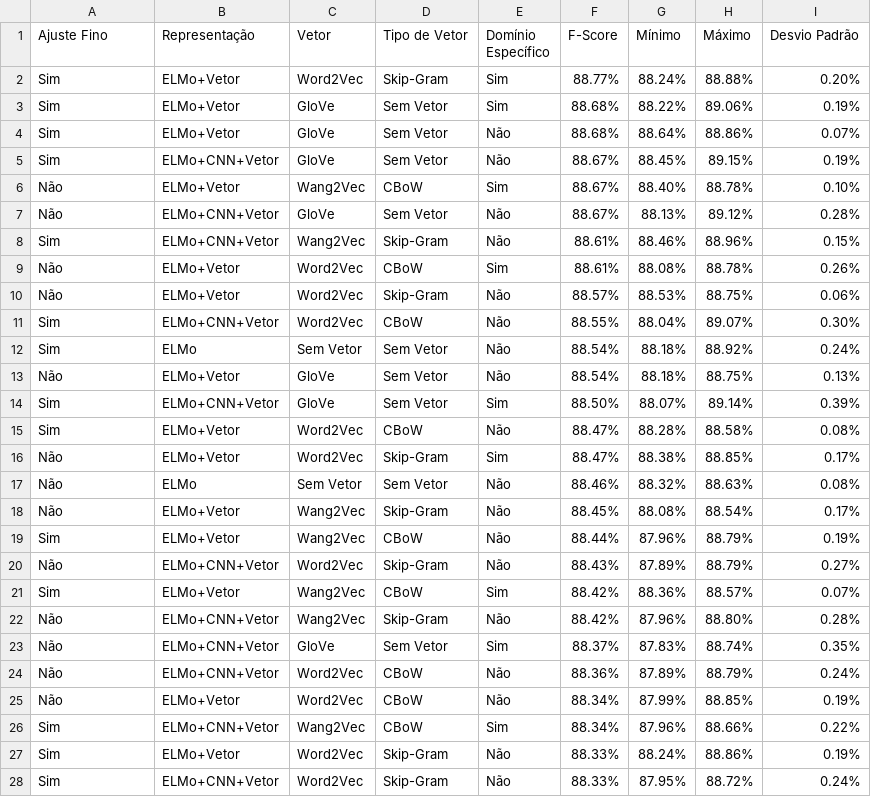
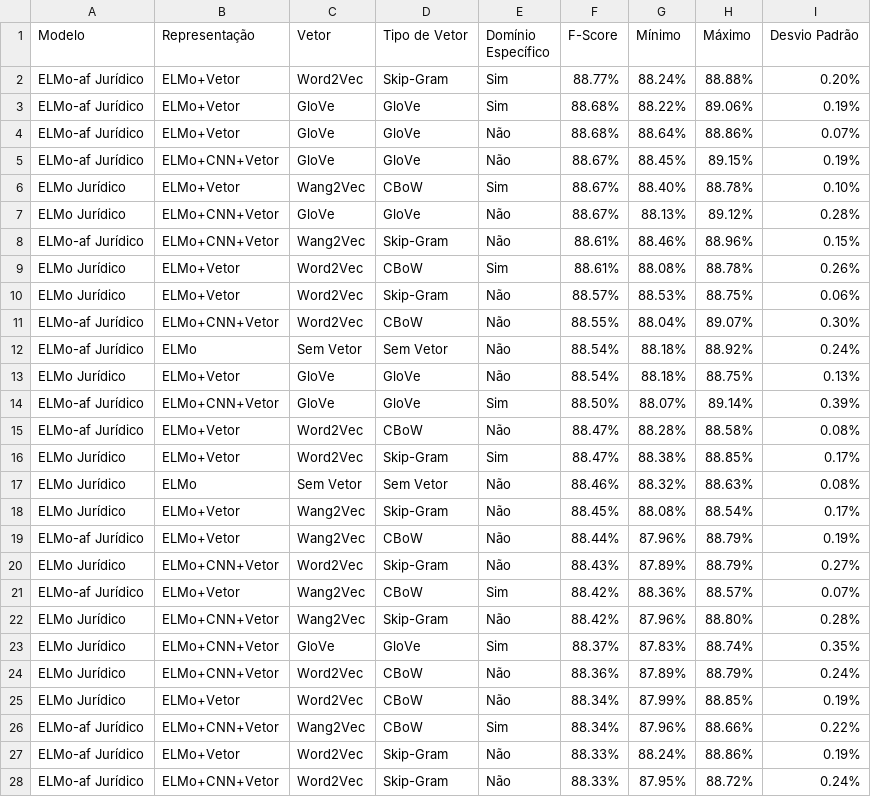
Before and after one commit to pvcastro/deeplearningufg, a CSV file: anova/grupo_Model_Rep_Emb_Emb-Typ_Dom_5_epochs_mestrado_datalawyer.csv, drawn as a sheet; only a part is shown; the diff covers the shown part only.

Commit message:
Adicionando novos resultados de análises finais do datalawyer

```diff
--- a/anova/grupo_Model_Rep_Emb_Emb-Typ_Dom_5_epochs_mestrado_datalawyer.csv
+++ b/anova/grupo_Model_Rep_Emb_Emb-Typ_Dom_5_epochs_mestrado_datalawyer.csv
@@ -1,28 +1,28 @@
-Ajuste Fino,Representação,Vetor,Tipo de Vetor,Domínio Específico,F-Score,Mínimo,Máximo,Desvio Padrão
-Sim,ELMo+Vetor,Word2Vec,Skip-Gram,Sim,88.77%,88.24%,88.88%,0.20%
-Sim,ELMo+Vetor,GloVe,Sem Vetor,Sim,88.68%,88.22%,89.06%,0.19%
-Sim,ELMo+Vetor,GloVe,Sem Vetor,Não,88.68%,88.64%,88.86%,0.07%
-Sim,ELMo+CNN+Vetor,GloVe,Sem Vetor,Não,88.67%,88.45%,89.15%,0.19%
-Não,ELMo+Vetor,Wang2Vec,CBoW,Sim,88.67%,88.40%,88.78%,0.10%
-Não,ELMo+CNN+Vetor,GloVe,Sem Vetor,Não,88.67%,88.13%,89.12%,0.28%
-Sim,ELMo+CNN+Vetor,Wang2Vec,Skip-Gram,Não,88.61%,88.46%,88.96%,0.15%
-Não,ELMo+Vetor,Word2Vec,CBoW,Sim,88.61%,88.08%,88.78%,0.26%
-Não,ELMo+Vetor,Word2Vec,Skip-Gram,Não,88.57%,88.53%,88.75%,0.06%
-Sim,ELMo+CNN+Vetor,Word2Vec,CBoW,Não,88.55%,88.04%,89.07%,0.30%
-Sim,ELMo,Sem Vetor,Sem Vetor,Não,88.54%,88.18%,88.92%,0.24%
-Não,ELMo+Vetor,GloVe,Sem Vetor,Não,88.54%,88.18%,88.75%,0.13%
-Sim,ELMo+CNN+Vetor,GloVe,Sem Vetor,Sim,88.50%,88.07%,89.14%,0.39%
-Sim,ELMo+Vetor,Word2Vec,CBoW,Não,88.47%,88.28%,88.58%,0.08%
-Não,ELMo+Vetor,Word2Vec,Skip-Gram,Sim,88.47%,88.38%,88.85%,0.17%
-Não,ELMo,Sem Vetor,Sem Vetor,Não,88.46%,88.32%,88.63%,0.08%
-Não,ELMo+Vetor,Wang2Vec,Skip-Gram,Não,88.45%,88.08%,88.54%,0.17%
-Sim,ELMo+Vetor,Wang2Vec,CBoW,Não,88.44%,87.96%,88.79%,0.19%
-Não,ELMo+CNN+Vetor,Word2Vec,Skip-Gram,Não,88.43%,87.89%,88.79%,0.27%
-Sim,ELMo+Vetor,Wang2Vec,CBoW,Sim,88.42%,88.36%,88.57%,0.07%
-Não,ELMo+CNN+Vetor,Wang2Vec,Skip-Gram,Não,88.42%,87.96%,88.80%,0.28%
-Não,ELMo+CNN+Vetor,GloVe,Sem Vetor,Sim,88.37%,87.83%,88.74%,0.35%
-Não,ELMo+CNN+Vetor,Word2Vec,CBoW,Não,88.36%,87.89%,88.79%,0.24%
-Não,ELMo+Vetor,Word2Vec,CBoW,Não,88.34%,87.99%,88.85%,0.19%
-Sim,ELMo+CNN+Vetor,Wang2Vec,CBoW,Sim,88.34%,87.96%,88.66%,0.22%
-Sim,ELMo+Vetor,Word2Vec,Skip-Gram,Não,88.33%,88.24%,88.86%,0.19%
-Sim,ELMo+CNN+Vetor,Word2Vec,Skip-Gram,Não,88.33%,87.95%,88.72%,0.24%
+Modelo,Representação,Vetor,Tipo de Vetor,Domínio Específico,F-Score,Mínimo,Máximo,Desvio Padrão
+ELMo-af Jurídico,ELMo+Vetor,Word2Vec,Skip-Gram,Sim,88.77%,88.24%,88.88%,0.20%
+ELMo-af Jurídico,ELMo+Vetor,GloVe,GloVe,Sim,88.68%,88.22%,89.06%,0.19%
+ELMo-af Jurídico,ELMo+Vetor,GloVe,GloVe,Não,88.68%,88.64%,88.86%,0.07%
+ELMo-af Jurídico,ELMo+CNN+Vetor,GloVe,GloVe,Não,88.67%,88.45%,89.15%,0.19%
+ELMo Jurídico,ELMo+Vetor,Wang2Vec,CBoW,Sim,88.67%,88.40%,88.78%,0.10%
+ELMo Jurídico,ELMo+CNN+Vetor,GloVe,GloVe,Não,88.67%,88.13%,89.12%,0.28%
+ELMo-af Jurídico,ELMo+CNN+Vetor,Wang2Vec,Skip-Gram,Não,88.61%,88.46%,88.96%,0.15%
+ELMo Jurídico,ELMo+Vetor,Word2Vec,CBoW,Sim,88.61%,88.08%,88.78%,0.26%
+ELMo Jurídico,ELMo+Vetor,Word2Vec,Skip-Gram,Não,88.57%,88.53%,88.75%,0.06%
+ELMo-af Jurídico,ELMo+CNN+Vetor,Word2Vec,CBoW,Não,88.55%,88.04%,89.07%,0.30%
+ELMo-af Jurídico,ELMo,Sem Vetor,Sem Vetor,Não,88.54%,88.18%,88.92%,0.24%
+ELMo Jurídico,ELMo+Vetor,GloVe,GloVe,Não,88.54%,88.18%,88.75%,0.13%
+ELMo-af Jurídico,ELMo+CNN+Vetor,GloVe,GloVe,Sim,88.50%,88.07%,89.14%,0.39%
+ELMo-af Jurídico,ELMo+Vetor,Word2Vec,CBoW,Não,88.47%,88.28%,88.58%,0.08%
+ELMo Jurídico,ELMo+Vetor,Word2Vec,Skip-Gram,Sim,88.47%,88.38%,88.85%,0.17%
+ELMo Jurídico,ELMo,Sem Vetor,Sem Vetor,Não,88.46%,88.32%,88.63%,0.08%
+ELMo Jurídico,ELMo+Vetor,Wang2Vec,Skip-Gram,Não,88.45%,88.08%,88.54%,0.17%
+ELMo-af Jurídico,ELMo+Vetor,Wang2Vec,CBoW,Não,88.44%,87.96%,88.79%,0.19%
+ELMo Jurídico,ELMo+CNN+Vetor,Word2Vec,Skip-Gram,Não,88.43%,87.89%,88.79%,0.27%
+ELMo-af Jurídico,ELMo+Vetor,Wang2Vec,CBoW,Sim,88.42%,88.36%,88.57%,0.07%
+ELMo Jurídico,ELMo+CNN+Vetor,Wang2Vec,Skip-Gram,Não,88.42%,87.96%,88.80%,0.28%
+ELMo Jurídico,ELMo+CNN+Vetor,GloVe,GloVe,Sim,88.37%,87.83%,88.74%,0.35%
+ELMo Jurídico,ELMo+CNN+Vetor,Word2Vec,CBoW,Não,88.36%,87.89%,88.79%,0.24%
+ELMo Jurídico,ELMo+Vetor,Word2Vec,CBoW,Não,88.34%,87.99%,88.85%,0.19%
+ELMo-af Jurídico,ELMo+CNN+Vetor,Wang2Vec,CBoW,Sim,88.34%,87.96%,88.66%,0.22%
+ELMo-af Jurídico,ELMo+Vetor,Word2Vec,Skip-Gram,Não,88.33%,88.24%,88.86%,0.19%
+ELMo-af Jurídico,ELMo+CNN+Vetor,Word2Vec,Skip-Gram,Não,88.33%,87.95%,88.72%,0.24%
```
Also changed, not shown: 68 edited cells elsewhere in this file, anova/grupo_Model_Rep_Emb_Emb-Typ_Dom_Dim_10_epochs_embeddings_datalawyer.csv, 55 other files.
